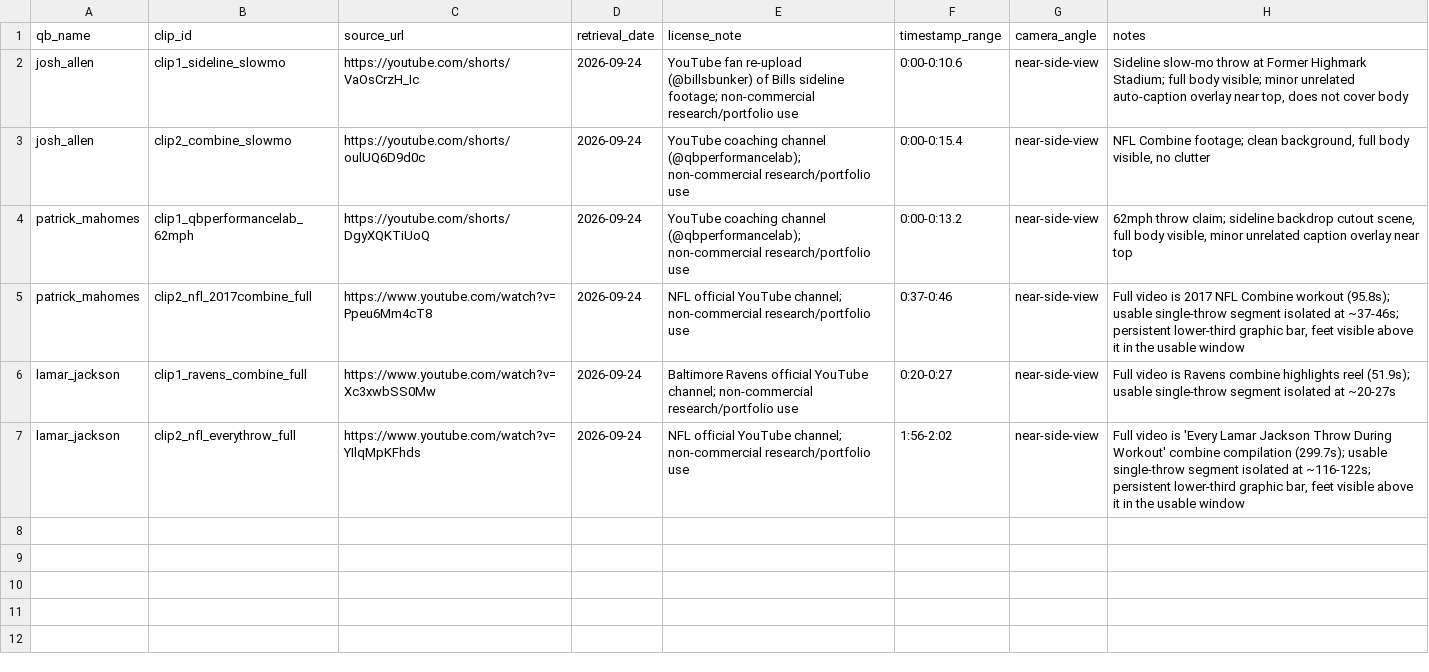
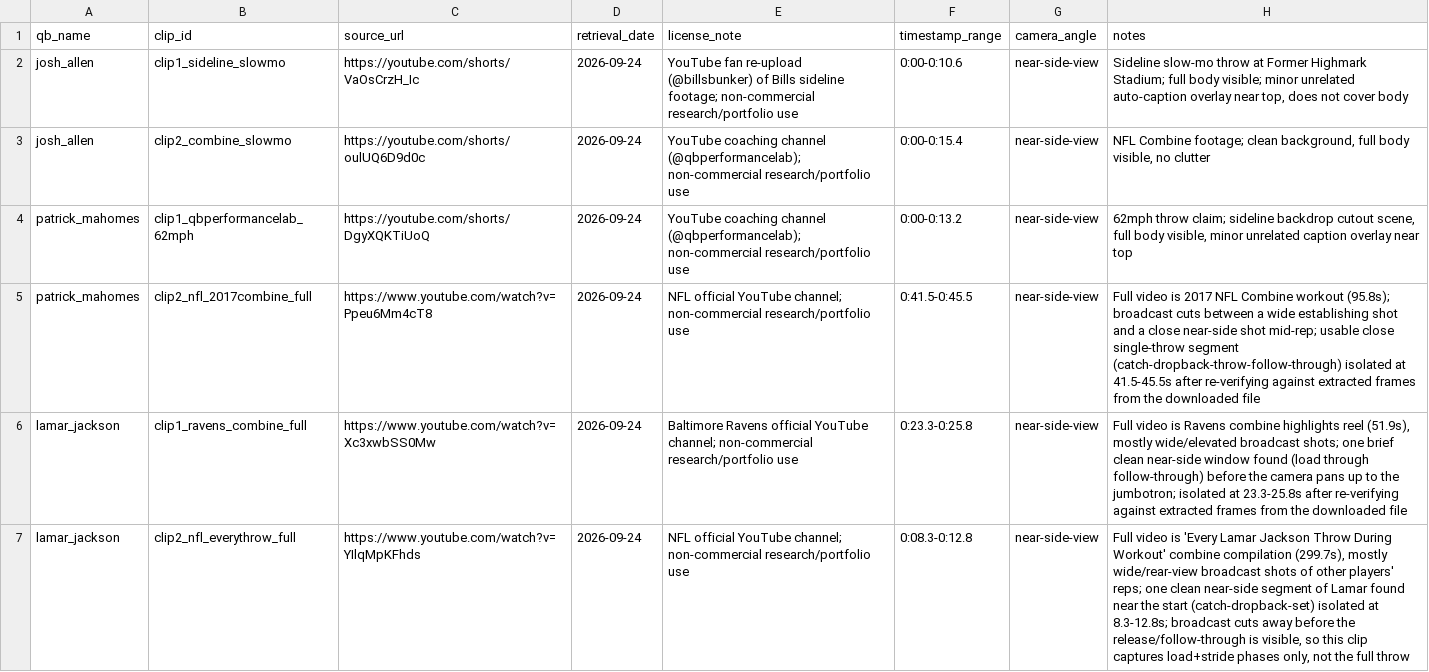
Before and after one commit to Sithranjan-Suresh/QB-Motion-Atlas, a CSV file: data/provenance.csv, drawn as a sheet.

Commit message:
Task 9: trim seed clips to single-throw windows; document sourcing findings

```diff
--- a/data/provenance.csv
+++ b/data/provenance.csv
@@ -4,4 +4,4 @@ josh_allen,clip2_combine_slowmo,https://youtube.com/shorts/oulUQ6D9d0c,2026-09-2
 patrick_mahomes,clip1_qbperformancelab_62mph,https://youtube.com/shorts/DgyXQKTiUoQ,2026-09-24,"YouTube coaching channel (@qbperformancelab); non-commercial research/portfolio use",0:00-0:13.2,near-side-view,"62mph throw claim; sideline backdrop cutout scene, full body visible, minor unrelated caption overlay near top"
-patrick_mahomes,clip2_nfl_2017combine_full,https://www.youtube.com/watch?v=Ppeu6Mm4cT8,2026-09-24,"NFL official YouTube channel; non-commercial research/portfolio use",0:37-0:46,near-side-view,"Full video is 2017 NFL Combine workout (95.8s); usable single-throw segment isolated at ~37-46s; persistent lower-third graphic bar, feet visible above it in the usable window"
-lamar_jackson,clip1_ravens_combine_full,https://www.youtube.com/watch?v=Xc3xwbSS0Mw,2026-09-24,"Baltimore Ravens official YouTube channel; non-commercial research/portfolio use",0:20-0:27,near-side-view,"Full video is Ravens combine highlights reel (51.9s); usable single-throw segment isolated at ~20-27s"
-lamar_jackson,clip2_nfl_everythrow_full,https://www.youtube.com/watch?v=YIlqMpKFhds,2026-09-24,"NFL official YouTube channel; non-commercial research/portfolio use",1:56-2:02,near-side-view,"Full video is 'Every Lamar Jackson Throw During Workout' combine compilation (299.7s); usable single-throw segment isolated at ~116-122s; persistent lower-third graphic bar, feet visible above it in the usable window"
+patrick_mahomes,clip2_nfl_2017combine_full,https://www.youtube.com/watch?v=Ppeu6Mm4cT8,2026-09-24,"NFL official YouTube channel; non-commercial research/portfolio use",0:41.5-0:45.5,near-side-view,"Full video is 2017 NFL Combine workout (95.8s); broadcast cuts between a wide establishing shot and a close near-side shot mid-rep; usable close single-throw segment (catch-dropback-throw-follow-through) isolated at 41.5-45.5s after re-verifying against extracted frames from the downloaded file"
+lamar_jackson,clip1_ravens_combine_full,https://www.youtube.com/watch?v=Xc3xwbSS0Mw,2026-09-24,"Baltimore Ravens official YouTube channel; non-commercial research/portfolio use",0:23.3-0:25.8,near-side-view,"Full video is Ravens combine highlights reel (51.9s), mostly wide/elevated broadcast shots; one brief clean near-side window found (load through follow-through) before the camera pans up to the jumbotron; isolated at 23.3-25.8s after re-verifying against extracted frames from the downloaded file"
+lamar_jackson,clip2_nfl_everythrow_full,https://www.youtube.com/watch?v=YIlqMpKFhds,2026-09-24,"NFL official YouTube channel; non-commercial research/portfolio use",0:08.3-0:12.8,near-side-view,"Full video is 'Every Lamar Jackson Throw During Workout' combine compilation (299.7s), mostly wide/rear-view broadcast shots of other players' reps; one clean near-side segment of Lamar found near the start (catch-dropback-set) isolated at 8.3-12.8s; broadcast cuts away before the release/follow-through is visible, so this clip captures load+stride phases only, not the full throw"
```
Also changed, not shown: 1 other file.
